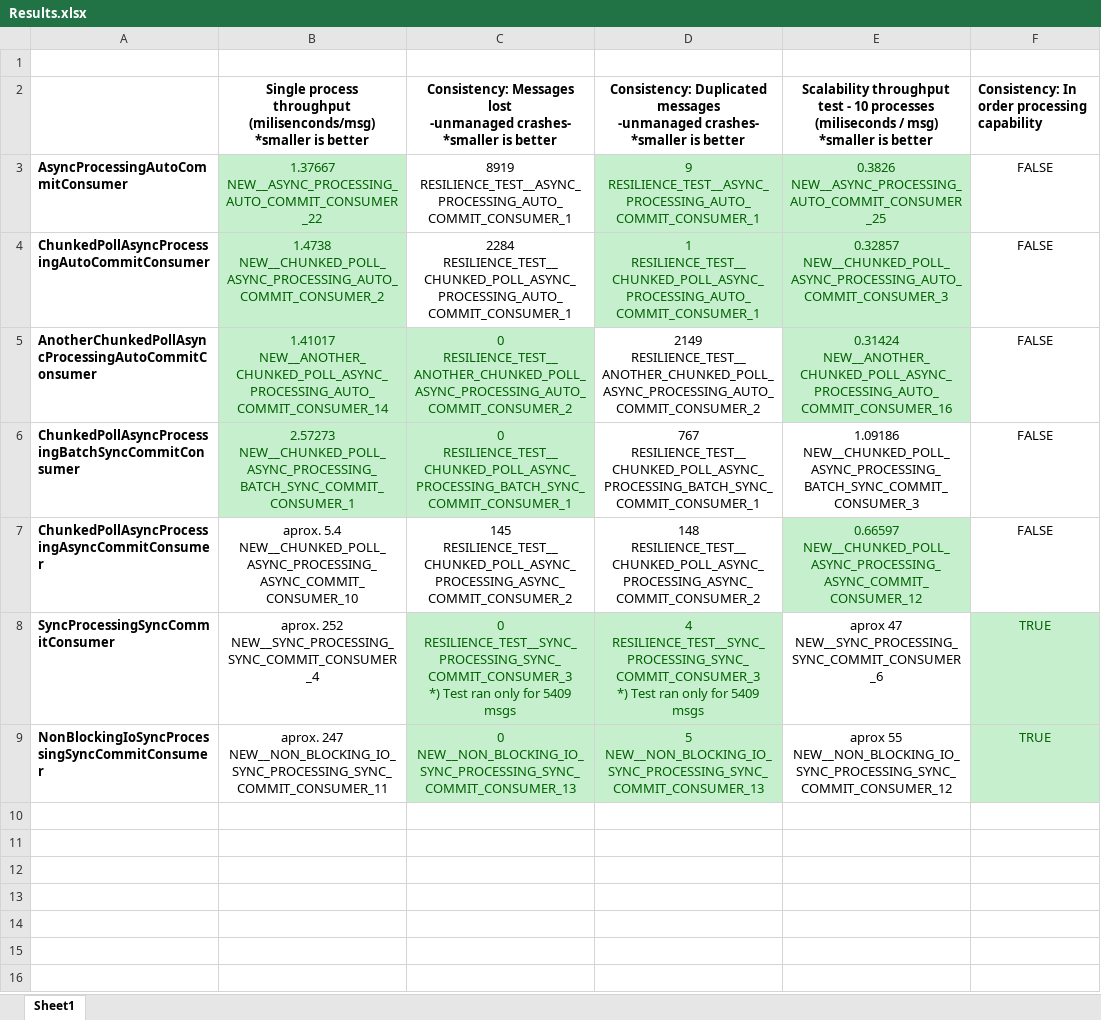
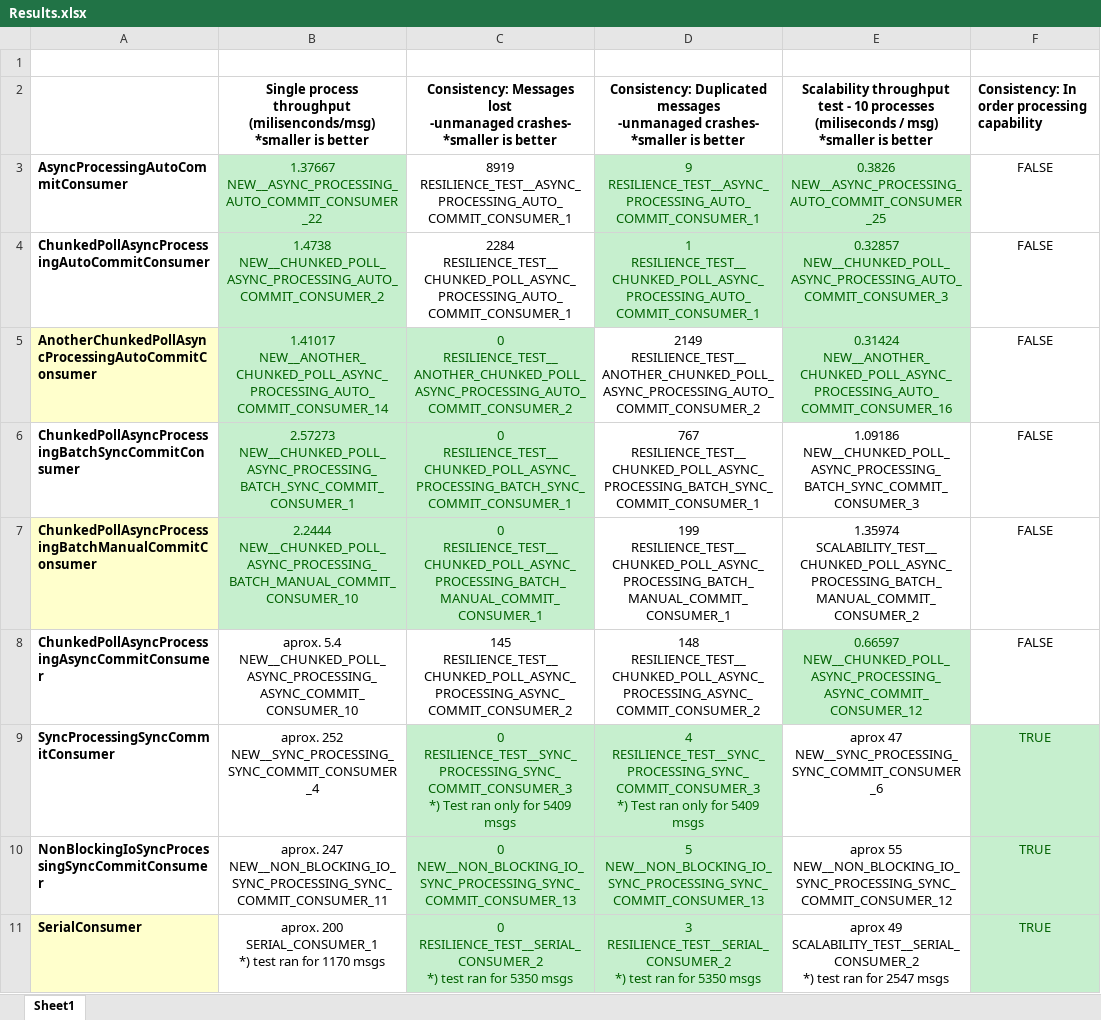
Before and after one commit to oncicaradupopovici/kafka-consumer-benchmark, an Excel workbook: _results/Results.xlsx, sheet Sheet1, drawn as a sheet; values as stored, in another font and other column widths than the file's, no borders; ↵ is a line break in a cell; the diff names each change by its address in the sheet, - before the commit and + after, or states it on an @@ line.

Commit message:
RxConsumer

```diff
--- a/_results/Results.xlsx (sheet Sheet1)
+++ b/_results/Results.xlsx (sheet Sheet1)
-A5 fill: none
+A5 fill: #FFFFCC
+row 7: ChunkedPollAsyncProcessingBatchManualCommitConsumer | 2.2444 ↵ NEW__CHUNKED_POLL_ASYNC_PROCESSING_BATCH_MANUAL_COMMIT_CONSUMER_10 | 0 ↵ RESILIENCE_TEST__CHUNKED_POLL_ASYNC_PROCESSING_BATCH_MANUAL_COMMIT_CONSUMER_1 | 199 ↵ RESILIENCE_TEST__CHUNKED_POLL_ASYNC_PROCESSING_BATCH_MANUAL_COMMIT_CONSUMER_1 | 1.35974 ↵ SCALABILITY_TEST__CHUNKED_POLL_ASYNC_PROCESSING_BATCH_MANUAL_COMMIT_CONSUMER_2 | FALSE
+row 11: SerialConsumer | aprox. 200 ↵ SERIAL_CONSUMER_1 ↵ *) test ran for 1170 msgs | 0 ↵ RESILIENCE_TEST__SERIAL_CONSUMER_2 ↵ *) test ran for 5350 msgs | 3 ↵ RESILIENCE_TEST__SERIAL_CONSUMER_2 ↵ *) test ran for 5350 msgs | aprox 49 ↵ SCALABILITY_TEST__SERIAL_CONSUMER_2 ↵ *) test ran for 2547 msgs | TRUE
```
Also changed, not shown: 16 other files.
